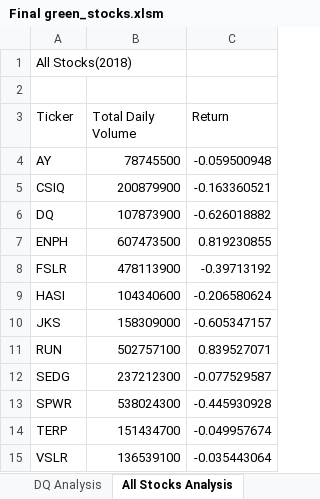
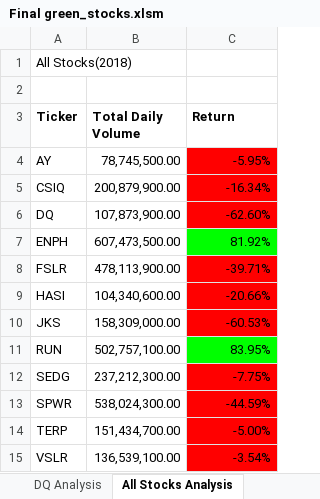
Before and after one commit to CharityThuku/Stock_Analyis1, an Excel workbook: Final green_stocks.xlsm, sheet All Stocks Analysis, drawn as a sheet; values as stored, in another font and other column widths than the file's, no borders; the diff names each change by its address in the sheet, - before the commit and + after, or states it on an @@ line.

Commit message:
Add files via upload

```diff
--- a/Final green_stocks.xlsm (sheet All Stocks Analysis)
+++ b/Final green_stocks.xlsm (sheet All Stocks Analysis)
-A3:C3 bold: off
+A3:C3 bold: on
-B4 (Total Daily Volume): 78745500
+B4 (Total Daily Volume): 78,745,500.00
-C4 (Return): -0.059500948
+C4 (Return): -5.95%
-C4:C6 fill: none
+C4:C6 fill: #FF0000
-B5 (Total Daily Volume): 200879900
+B5 (Total Daily Volume): 200,879,900.00
-C5 (Return): -0.163360521
+C5 (Return): -16.34%
-B6 (Total Daily Volume): 107873900
+B6 (Total Daily Volume): 107,873,900.00
-C6 (Return): -0.626018882
+C6 (Return): -62.60%
-B7 (Total Daily Volume): 607473500
+B7 (Total Daily Volume): 607,473,500.00
-C7 (Return): 0.819230855
+C7 (Return): 81.92%
-C7 fill: none
+C7 fill: #00FF00
-B8 (Total Daily Volume): 478113900
+B8 (Total Daily Volume): 478,113,900.00
-C8 (Return): -0.39713192
+C8 (Return): -39.71%
-C8:C10 fill: none
+C8:C10 fill: #FF0000
-B9 (Total Daily Volume): 104340600
+B9 (Total Daily Volume): 104,340,600.00
-C9 (Return): -0.206580624
+C9 (Return): -20.66%
-B10 (Total Daily Volume): 158309000
+B10 (Total Daily Volume): 158,309,000.00
-C10 (Return): -0.605347157
+C10 (Return): -60.53%
-B11 (Total Daily Volume): 502757100
+B11 (Total Daily Volume): 502,757,100.00
-C11 (Return): 0.839527071
+C11 (Return): 83.95%
-C11 fill: none
+C11 fill: #00FF00
-B12 (Total Daily Volume): 237212300
+B12 (Total Daily Volume): 237,212,300.00
-C12 (Return): -0.077529587
+C12 (Return): -7.75%
-C12:C15 fill: none
+C12:C15 fill: #FF0000
-B13 (Total Daily Volume): 538024300
+B13 (Total Daily Volume): 538,024,300.00
-C13 (Return): -0.445930928
+C13 (Return): -44.59%
-B14 (Total Daily Volume): 151434700
+B14 (Total Daily Volume): 151,434,700.00
-C14 (Return): -0.049957674
+C14 (Return): -5.00%
-B15 (Total Daily Volume): 136539100
+B15 (Total Daily Volume): 136,539,100.00
-C15 (Return): -0.035443064
+C15 (Return): -3.54%
```
